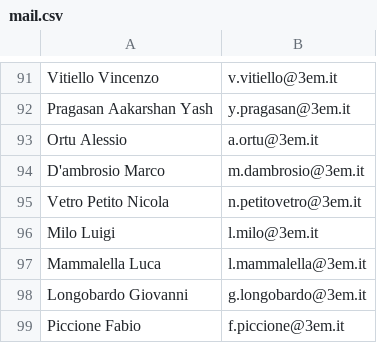
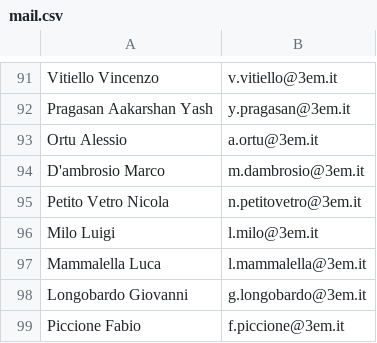
Before and after one commit to domenicolubrano/BP, a CSV file: src/main/resources/mail.csv, drawn as a sheet; only a part is shown, gaps mark what is left out.

Commit message:
Update mail.csv

```diff
--- a/src/main/resources/mail.csv
+++ b/src/main/resources/mail.csv
@@ -94,3 +94,3 @@ Ortu Alessio;a.ortu@3em.it
 D'ambrosio Marco;m.dambrosio@3em.it
-Vetro Petito Nicola;n.petitovetro@3em.it
+Petito Vetro Nicola;n.petitovetro@3em.it
 Milo Luigi;l.milo@3em.it
```
